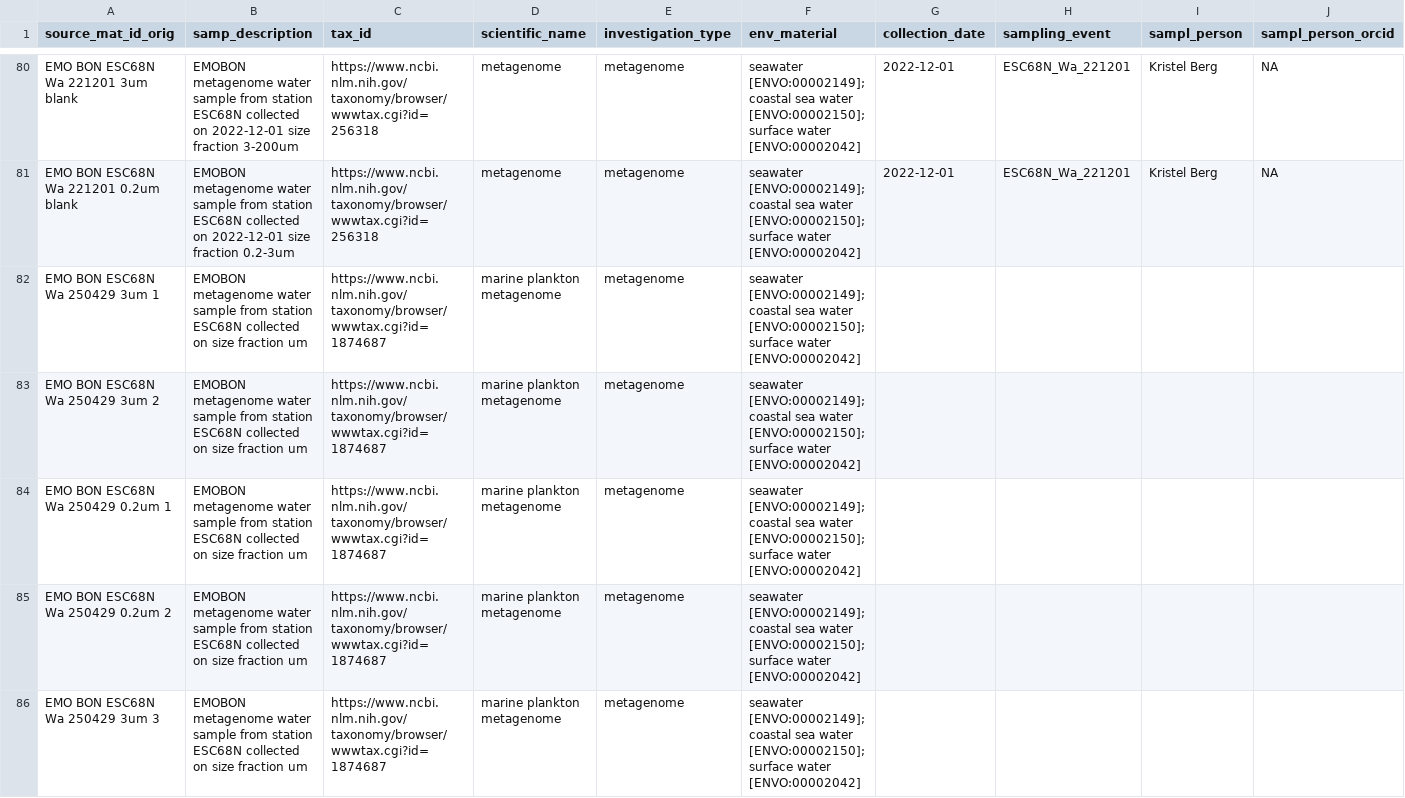
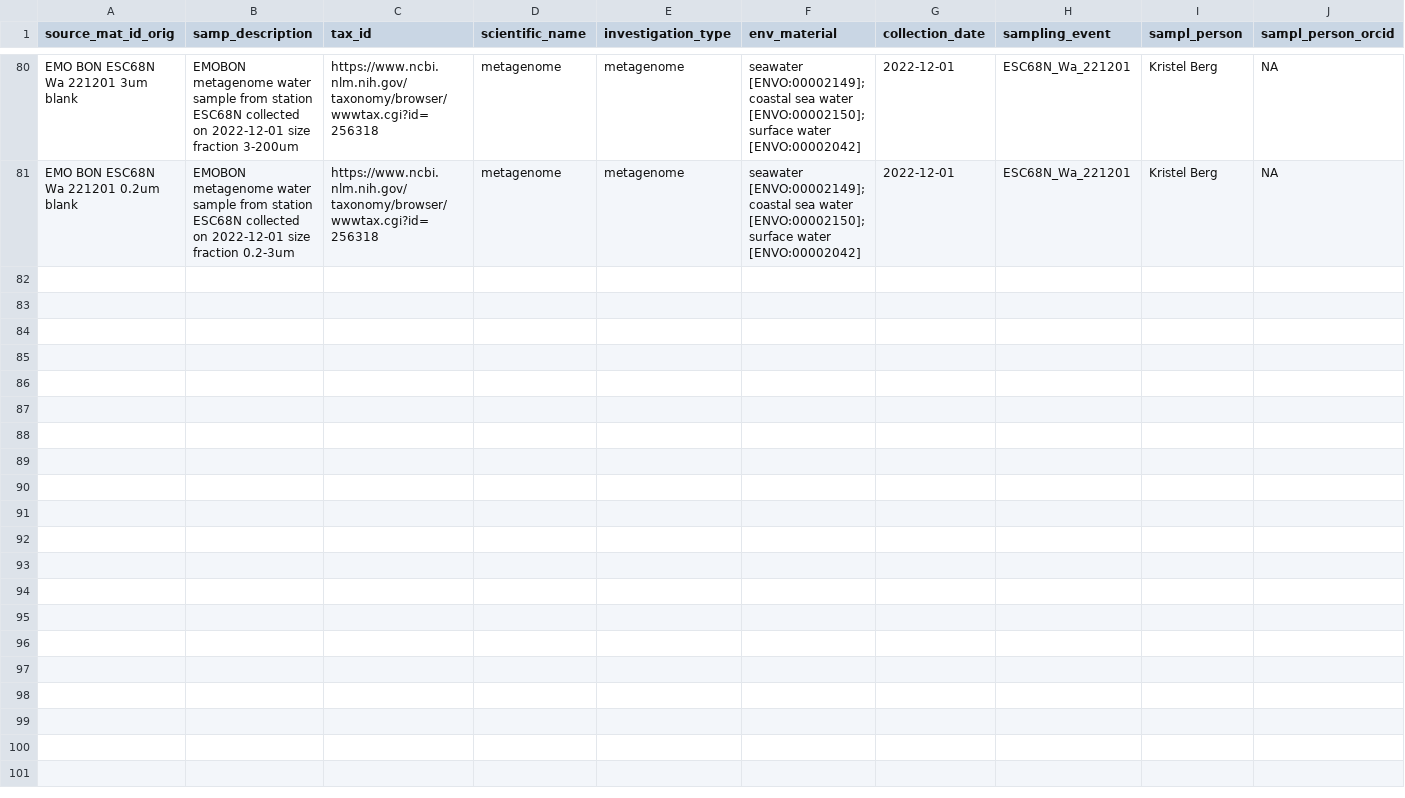
Before and after one commit to emo-bon/observatory-esc68n-crate, a CSV file: logsheets/transformed/water_sampling.csv, drawn as a sheet; only a part is shown, gaps mark what is left out; rows hold the shown columns only; the diff covers the shown part only; the diff names each change by its address in the sheet, - before the commit and + after, or states it on an @@ line.

```diff
--- a/logsheets/transformed/water_sampling.csv
+++ b/logsheets/transformed/water_sampling.csv
-row 82: EMO BON ESC68N Wa 250429 3um 1 | EMOBON metagenome water sample from station ESC68N collected on size fraction um | https://www.ncbi.nlm.nih.gov/taxonomy/browser/wwwtax.cgi?id=1874687 | marine plankton metagenome | metagenome | seawater [ENVO:00002149]; coastal sea water [ENVO:00002150]; surface water [ENVO:00002042]
-row 83: EMO BON ESC68N Wa 250429 3um 2 | EMOBON metagenome water sample from station ESC68N collected on size fraction um | https://www.ncbi.nlm.nih.gov/taxonomy/browser/wwwtax.cgi?id=1874687 | marine plankton metagenome | metagenome | seawater [ENVO:00002149]; coastal sea water [ENVO:00002150]; surface water [ENVO:00002042]
-row 84: EMO BON ESC68N Wa 250429 0.2um 1 | EMOBON metagenome water sample from station ESC68N collected on size fraction um | https://www.ncbi.nlm.nih.gov/taxonomy/browser/wwwtax.cgi?id=1874687 | marine plankton metagenome | metagenome | seawater [ENVO:00002149]; coastal sea water [ENVO:00002150]; surface water [ENVO:00002042]
-row 85: EMO BON ESC68N Wa 250429 0.2um 2 | EMOBON metagenome water sample from station ESC68N collected on size fraction um | https://www.ncbi.nlm.nih.gov/taxonomy/browser/wwwtax.cgi?id=1874687 | marine plankton metagenome | metagenome | seawater [ENVO:00002149]; coastal sea water [ENVO:00002150]; surface water [ENVO:00002042]
-row 86: EMO BON ESC68N Wa 250429 3um 3 | EMOBON metagenome water sample from station ESC68N collected on size fraction um | https://www.ncbi.nlm.nih.gov/taxonomy/browser/wwwtax.cgi?id=1874687 | marine plankton metagenome | metagenome | seawater [ENVO:00002149]; coastal sea water [ENVO:00002150]; surface water [ENVO:00002042]
```
Also changed, not shown: 5 removed rows elsewhere in this file, logsheets/filtered/water_sampling.csv, 2 other files.
